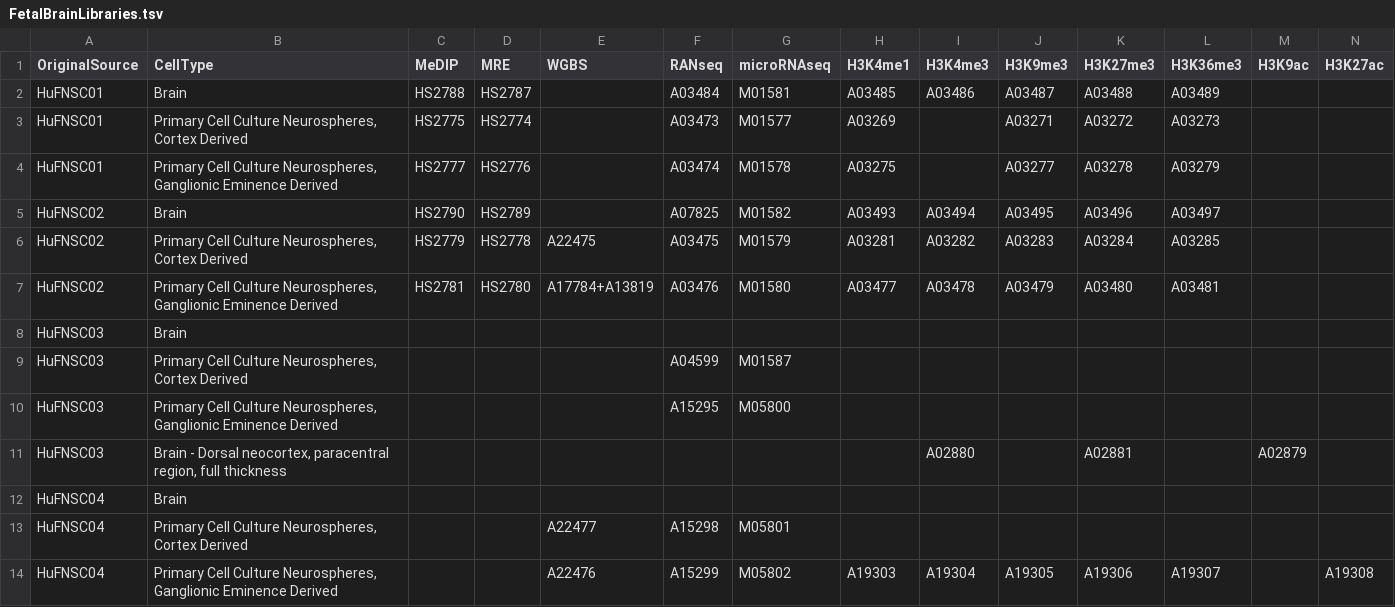
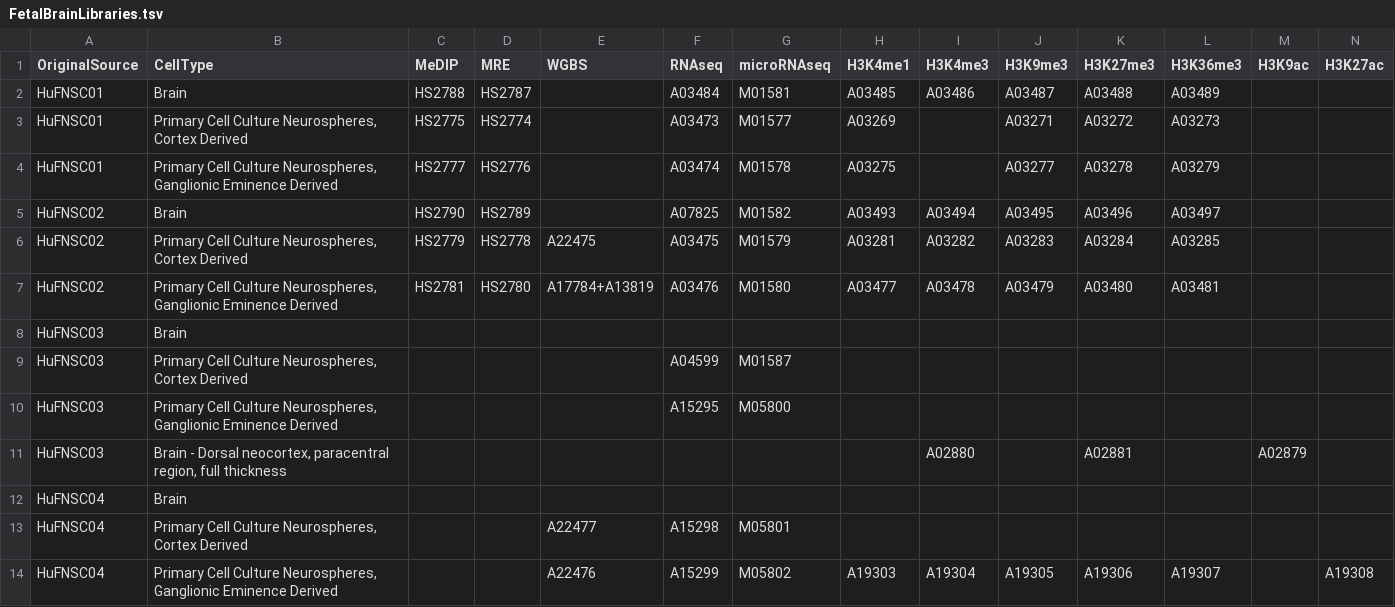
Before and after one commit to gloriali/HirstLab, a TSV file: FetalBrain/FetalBrainLibraries.tsv, drawn as a sheet.

Commit message:
Correct typo.

```diff
--- a/FetalBrain/FetalBrainLibraries.tsv
+++ b/FetalBrain/FetalBrainLibraries.tsv
@@ -1,2 +1,2 @@
-OriginalSource	CellType	MeDIP	MRE	WGBS	RANseq	microRNAseq	H3K4me1	H3K4me3	H3K9me3	H3K27me3	H3K36me3	H3K9ac	H3K27ac
+OriginalSource	CellType	MeDIP	MRE	WGBS	RNAseq	microRNAseq	H3K4me1	H3K4me3	H3K9me3	H3K27me3	H3K36me3	H3K9ac	H3K27ac
 HuFNSC01	Brain	HS2788	HS2787		A03484	M01581	A03485	A03486	A03487	A03488	A03489		
```
